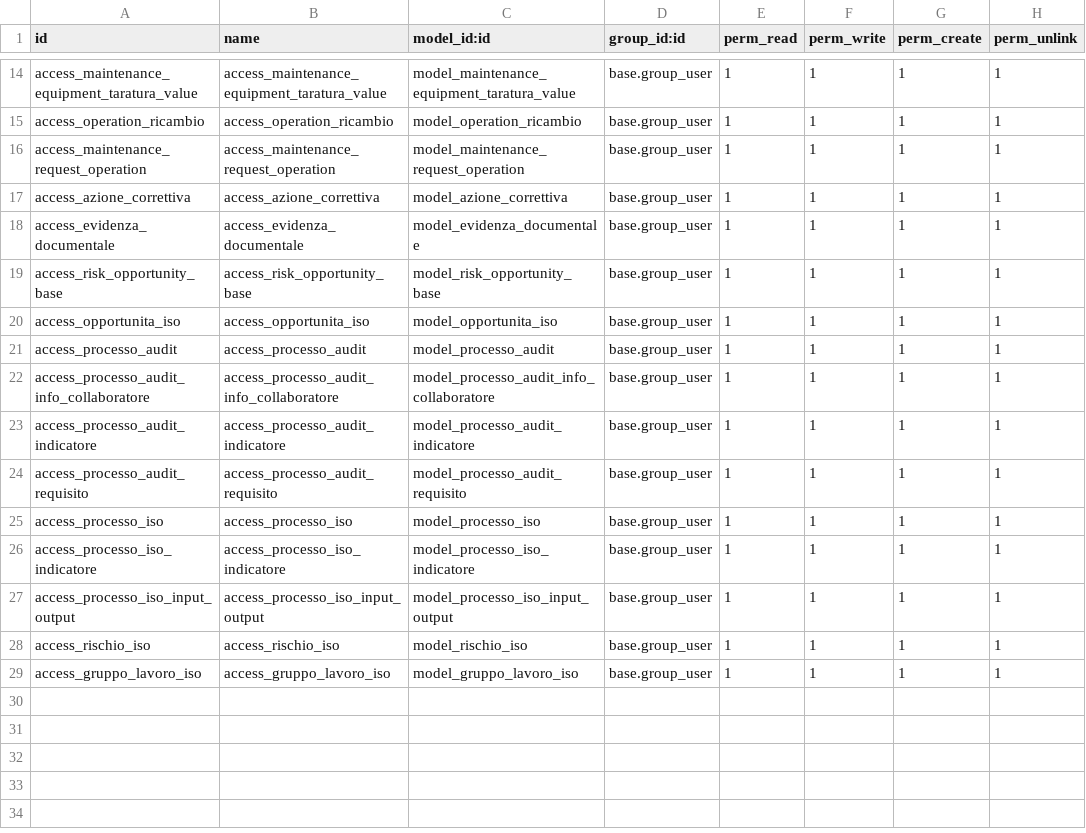
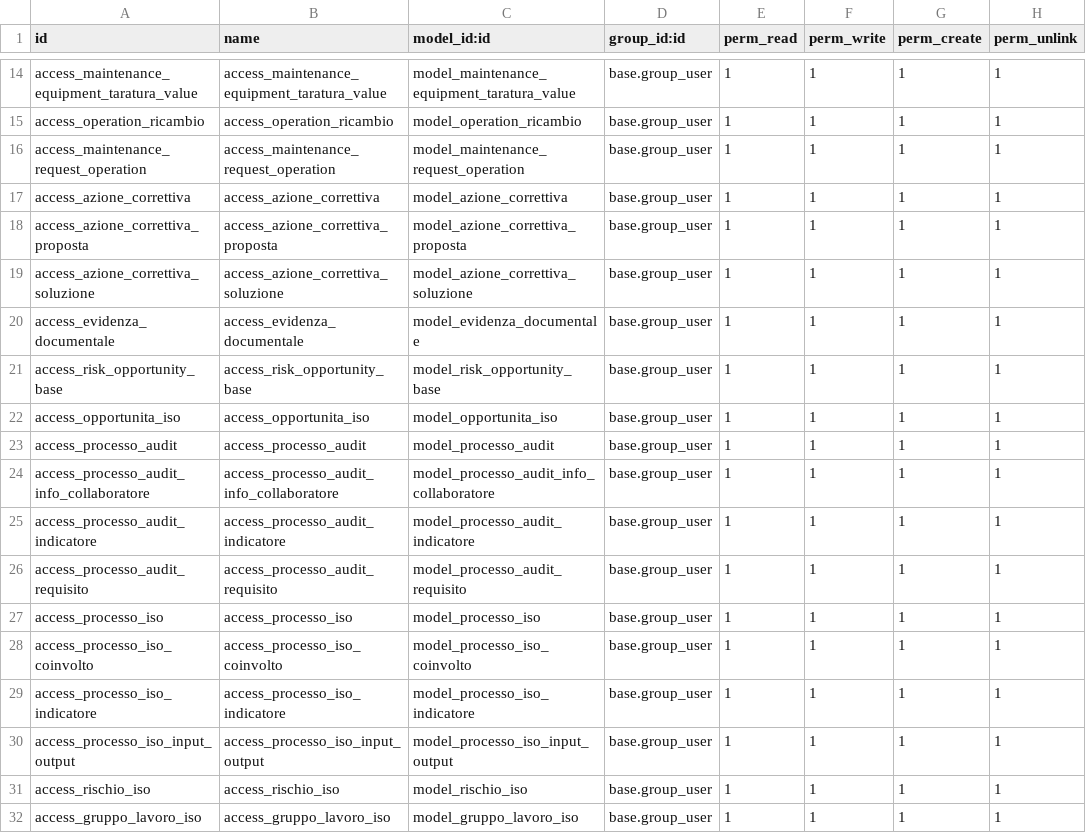
Before and after one commit to leopoldo89/iso_ecosystem, a CSV file: base_iso/security/ir.model.access.csv, drawn as a sheet; only a part is shown, gaps mark what is left out; the diff names each change by its address in the sheet, - before the commit and + after, or states it on an @@ line.

Commit message:
[ADD] campi azione correttiva e rnc

```diff
--- a/base_iso/security/ir.model.access.csv
+++ b/base_iso/security/ir.model.access.csv
+row 18: access_azione_correttiva_proposta | access_azione_correttiva_proposta | model_azione_correttiva_proposta | base.group_user | 1 | 1 | 1 | 1
+row 19: access_azione_correttiva_soluzione | access_azione_correttiva_soluzione | model_azione_correttiva_soluzione | base.group_user | 1 | 1 | 1 | 1
+row 28: access_processo_iso_coinvolto | access_processo_iso_coinvolto | model_processo_iso_coinvolto | base.group_user | 1 | 1 | 1 | 1
```
Also changed, not shown: 8 other files.
